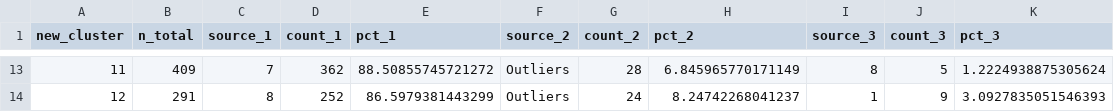
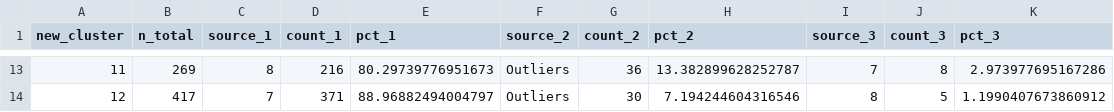
Before and after one commit to TaniaAdmane/Multimodal-clustering-of-yelp-data, a CSV file: composition_nouveaux_clusters.csv, drawn as a sheet; only a part is shown, gaps mark what is left out; the diff covers the shown part only.

```diff
--- a/composition_nouveaux_clusters.csv
+++ b/composition_nouveaux_clusters.csv
@@ -13,2 +13,2 @@ new_cluster,n_total,source_1,count_1,pct_1,source_2,count_2,pct_2,source_3,count
-11,409,7,362,88.50855745721272,Outliers,28,6.845965770171149,8,5,1.2224938875305624
-12,291,8,252,86.5979381443299,Outliers,24,8.24742268041237,1,9,3.0927835051546393
+11,269,8,216,80.29739776951673,Outliers,36,13.382899628252787,7,8,2.973977695167286
+12,417,7,371,88.96882494004797,Outliers,30,7.194244604316546,8,5,1.1990407673860912
```
Also changed, not shown: 91 edited cells elsewhere in this file, 3 other files.
